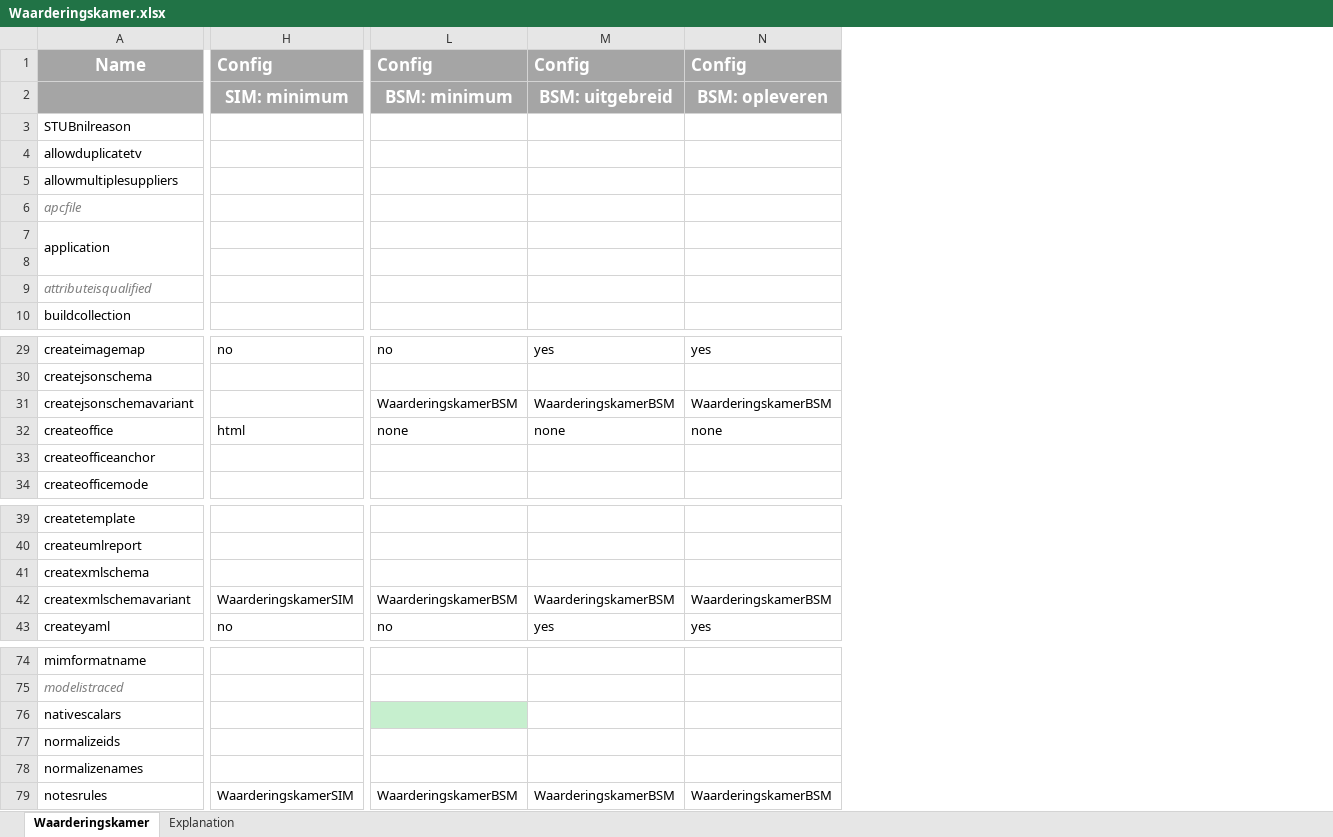
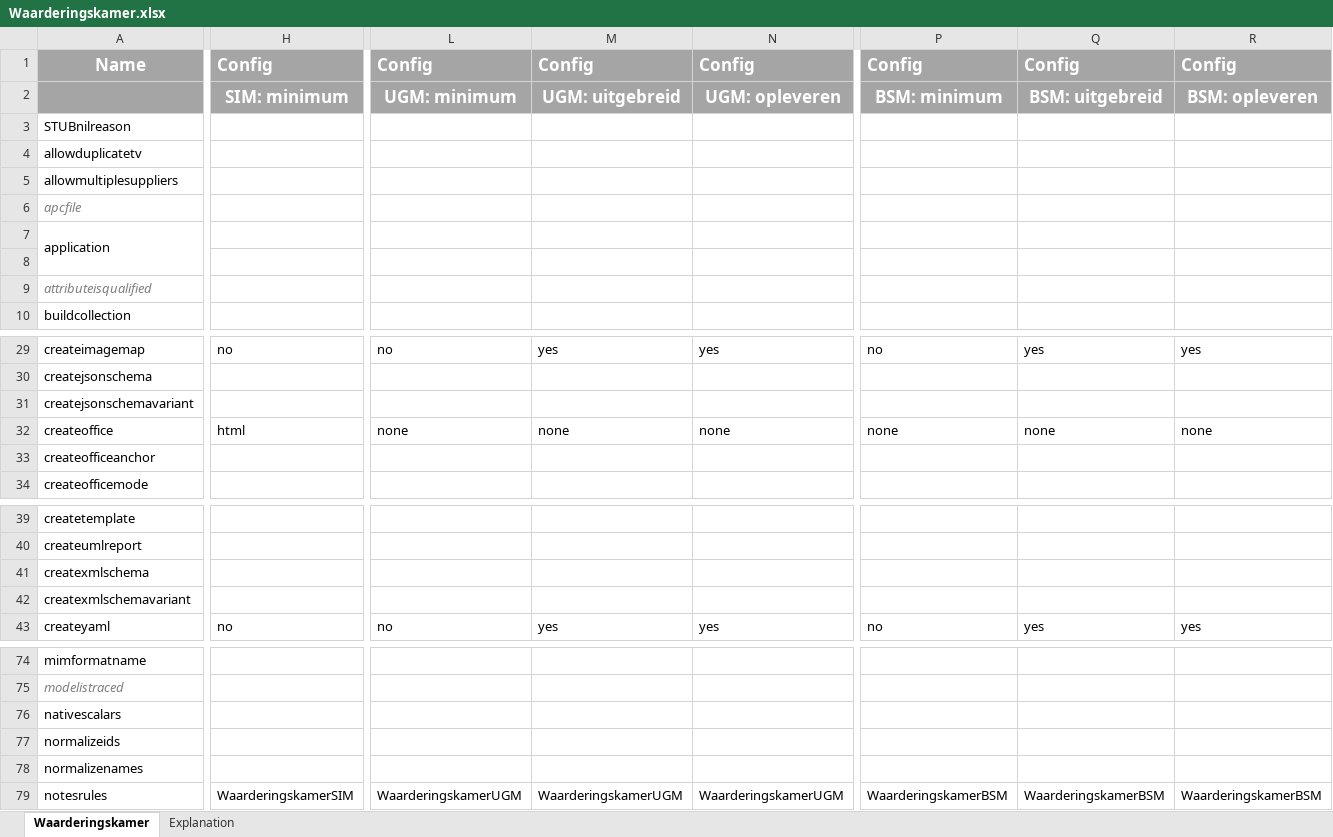
Before and after one commit to Imvertor/Imvertor-Maven, an Excel workbook: src/main/resources/input/Waarderingskamer/props/Waarderingskamer.xlsx, sheet Waarderingskamer, drawn as a sheet; only a part is shown, gaps mark what is left out; values as stored, in another font and other column widths than the file's, no borders; addresses are those after the commit; the diff covers the shown part only; the diff names each change by its address in the sheet, - before the commit and + after, or states it on an @@ line.

Commit message:
[WK] Waarderingskamer volgt UGM van VNGR

```diff
--- a/src/main/resources/input/Waarderingskamer/props/Waarderingskamer.xlsx (sheet Waarderingskamer)
+++ b/src/main/resources/input/Waarderingskamer/props/Waarderingskamer.xlsx (sheet Waarderingskamer)
+column L, rows 1-2: Config | UGM: minimum; rows 29-32: no |  |  | none; row 43: no; row 79: WaarderingskamerUGM
+column M, rows 1-2: Config | UGM: uitgebreid; rows 29-32: yes |  |  | none; row 43: yes; row 79: WaarderingskamerUGM
+column N, rows 1-2: Config | UGM: opleveren; rows 29-32: yes |  |  | none; row 43: yes; row 79: WaarderingskamerUGM
-P31: WaarderingskamerBSM
+P31: (empty)
-Q31: WaarderingskamerBSM
+Q31: (empty)
-R31: WaarderingskamerBSM
+R31: (empty)
-H42: WaarderingskamerSIM
+H42: (empty)
-P42: WaarderingskamerBSM
+P42: (empty)
-Q42: WaarderingskamerBSM
+Q42: (empty)
-R42: WaarderingskamerBSM
+R42: (empty)
-P76 fill: #C6EFCE
+P76 fill: none
```
Also changed, not shown: 1 added column, 2 edited cells and cell formats elsewhere in this sheet, 2 other files.
